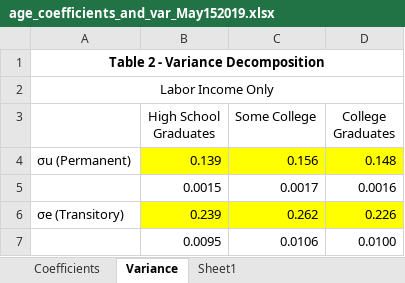
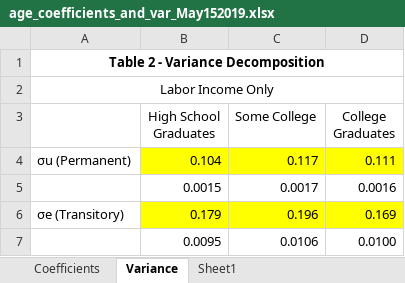
Before and after one commit to JainFamilyInstitute/Tracer, an Excel workbook: data/age_coefficients_and_var_May152019.xlsx, sheet Variance, drawn as a sheet; values as stored, in another font and other column widths than the file's, no borders; removed rows and columns are numbered as before the commit, all else as after; the diff names each change by its address in the sheet, - before the commit and + after, or states it on an @@ line.

```diff
--- a/data/age_coefficients_and_var_May152019.xlsx (sheet Variance)
+++ b/data/age_coefficients_and_var_May152019.xlsx (sheet Variance)
-row 4: σu (Permanent) | 0.139 | 0.156 | 0.148
+row 4: σu (Permanent) | 0.104 | 0.117 | 0.111
-row 6: σe (Transitory) | 0.239 | 0.262 | 0.226
+row 6: σe (Transitory) | 0.179 | 0.196 | 0.169
```
Also changed, not shown: 4 other files.
